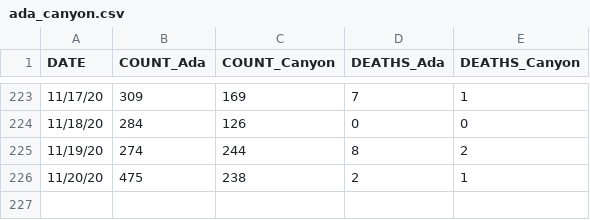
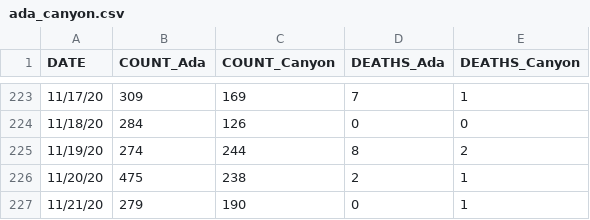
Before and after one commit to Boise-State-HCRI/Idaho_COVID-19, a CSV file: ada_canyon.csv, drawn as a sheet; only a part is shown, gaps mark what is left out; the diff names each change by its address in the sheet, - before the commit and + after, or states it on an @@ line.

```diff
--- a/ada_canyon.csv
+++ b/ada_canyon.csv
+row 227: 11/21/20 | 279 | 190 | 0 | 1
```
Also changed, not shown: ID_COVID_CUMULATIVE_BY_COUNTY.csv, ID_COVID_CUMULATIVE_BY_DATE.csv, 7 other files.
